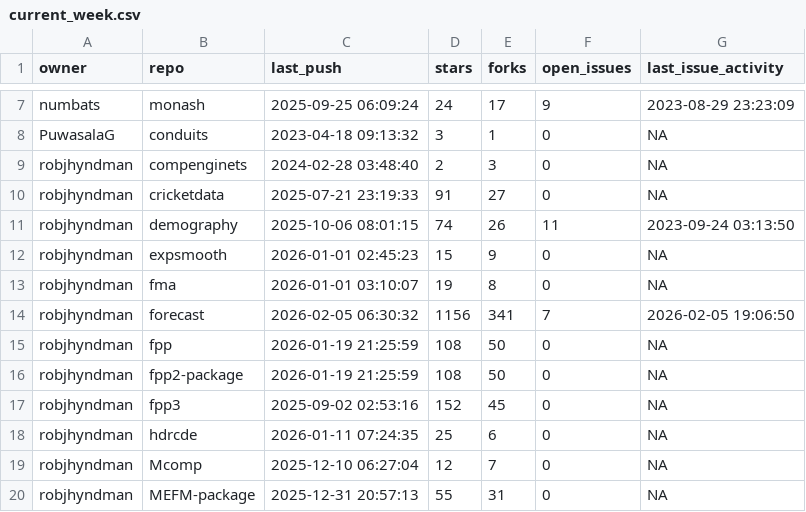
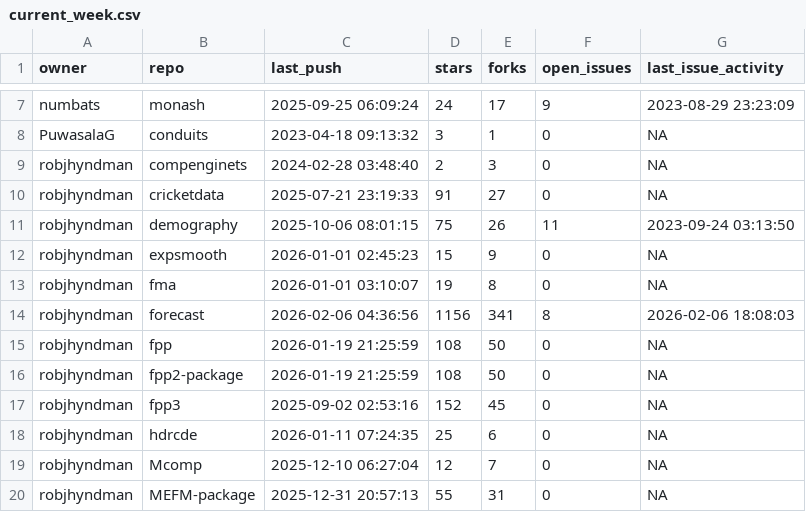
Before and after one commit to robjhyndman/gh-dashboard, a CSV file: current_week.csv, drawn as a sheet; only a part is shown, gaps mark what is left out.

```diff
--- a/current_week.csv
+++ b/current_week.csv
@@ -10,6 +10,6 @@
 "robjhyndman","cricketdata",2025-07-21 23:19:33,91,27,0,NA
-"robjhyndman","demography",2025-10-06 08:01:15,74,26,11,2023-09-24 03:13:50
+"robjhyndman","demography",2025-10-06 08:01:15,75,26,11,2023-09-24 03:13:50
 "robjhyndman","expsmooth",2026-01-01 02:45:23,15,9,0,NA
 "robjhyndman","fma",2026-01-01 03:10:07,19,8,0,NA
-"robjhyndman","forecast",2026-02-05 06:30:32,1156,341,7,2026-02-05 19:06:50
+"robjhyndman","forecast",2026-02-06 04:36:56,1156,341,8,2026-02-06 18:08:03
 "robjhyndman","fpp",2026-01-19 21:25:59,108,50,0,NA
```
Also changed, not shown: cran_status.csv.
